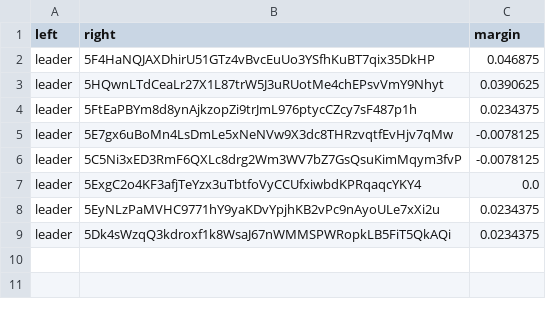
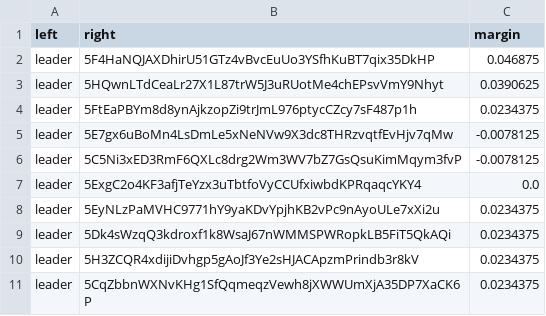
Before and after one commit to 404-Repo/404-competition-1, a CSV file: rounds/6/matches_matrix.csv, drawn as a sheet.

Commit message:
Match report: leader vs 5CqZbbnWXN Match report: leader vs 5FGyx951G1 Update matches matrix for round 6

```diff
--- a/rounds/6/matches_matrix.csv
+++ b/rounds/6/matches_matrix.csv
@@ -9 +9,3 @@ leader,5EyNLzPaMVHC9771hY9yaKDvYpjhKB2vPc9nAyoULe7xXi2u,0.0234375
 leader,5Dk4sWzqQ3kdroxf1k8WsaJ67nWMMSPWRopkLB5FiT5QkAQi,0.0234375
+leader,5H3ZCQR4xdijiDvhgp5gAoJf3Ye2sHJACApzmPrindb3r8kV,0.0234375
+leader,5CqZbbnWXNvKHg1SfQqmeqzVewh8jXWWUmXjA35DP7XaCK6P,0.0234375
```
Also changed, not shown: 2 other files.
